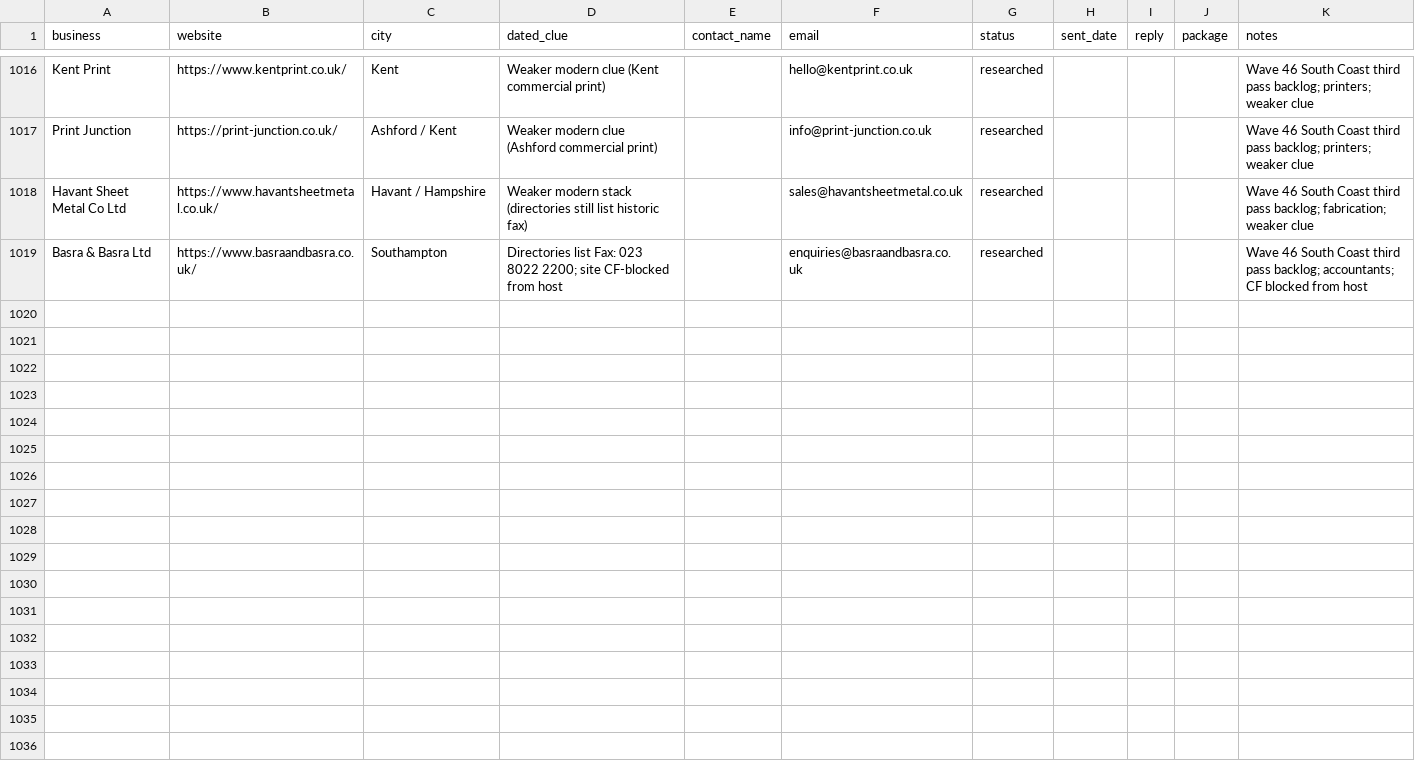
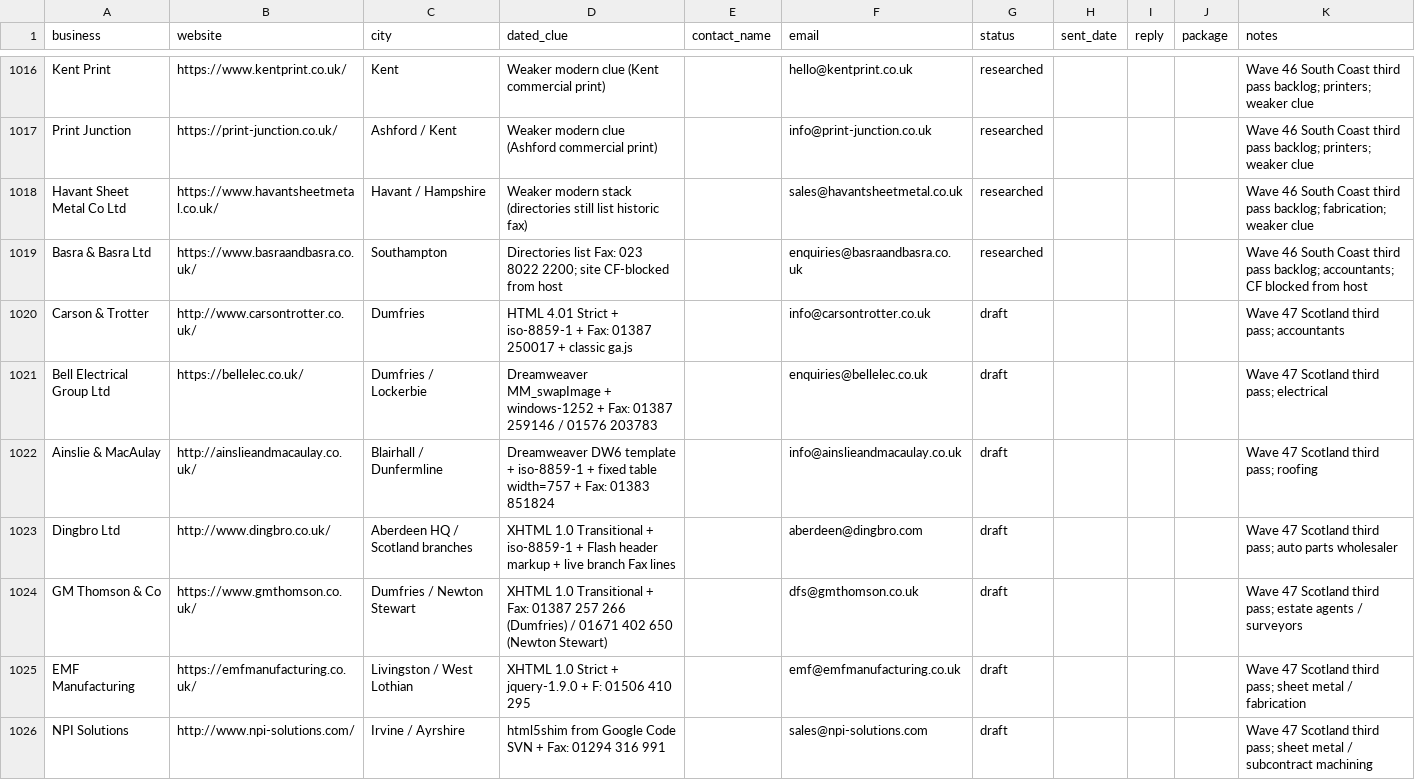
Before and after one commit to menacesahota/roguemodern, a CSV file: outreach/prospects.csv, drawn as a sheet; only a part is shown, gaps mark what is left out; the diff covers the shown part only; the diff names each change by its address in the sheet, - before the commit and + after, or states it on an @@ line.

```diff
--- a/outreach/prospects.csv
+++ b/outreach/prospects.csv
+row 1020: Carson & Trotter | http://www.carsontrotter.co.uk/ | Dumfries | HTML 4.01 Strict + iso-8859-1 + Fax: 01387 250017 + classic ga.js |  | info@carsontrotter.co.uk | draft |  |  |  | Wave 47 Scotland third pass; accountants
+row 1021: Bell Electrical Group Ltd | https://bellelec.co.uk/ | Dumfries / Lockerbie | Dreamweaver MM_swapImage + windows-1252 + Fax: 01387 259146 / 01576 203783 |  | enquiries@bellelec.co.uk | draft |  |  |  | Wave 47 Scotland third pass; electrical
+row 1022: Ainslie & MacAulay | http://ainslieandmacaulay.co.uk/ | Blairhall / Dunfermline | Dreamweaver DW6 template + iso-8859-1 + fixed table width=757 + Fax: 01383 851824 |  | info@ainslieandmacaulay.co.uk | draft |  |  |  | Wave 47 Scotland third pass; roofing
+row 1023: Dingbro Ltd | http://www.dingbro.co.uk/ | Aberdeen HQ / Scotland branches | XHTML 1.0 Transitional + iso-8859-1 + Flash header markup + live branch Fax lines |  | aberdeen@dingbro.com | draft |  |  |  | Wave 47 Scotland third pass; auto parts wholesaler
+row 1024: GM Thomson & Co | https://www.gmthomson.co.uk/ | Dumfries / Newton Stewart | XHTML 1.0 Transitional + Fax: 01387 257 266 (Dumfries) / 01671 402 650 (Newton Stewart) |  | dfs@gmthomson.co.uk | draft |  |  |  | Wave 47 Scotland third pass; estate agents / surveyors
+row 1025: EMF Manufacturing | https://emfmanufacturing.co.uk/ | Livingston / West Lothian | XHTML 1.0 Strict + jquery-1.9.0 + F: 01506 410 295 |  | emf@emfmanufacturing.co.uk | draft |  |  |  | Wave 47 Scotland third pass; sheet metal / fabrication
+row 1026: NPI Solutions | http://www.npi-solutions.com/ | Irvine / Ayrshire | html5shim from Google Code SVN + Fax: 01294 316 991 |  | sales@npi-solutions.com | draft |  |  |  | Wave 47 Scotland third pass; sheet metal / subcontract machining
```
Also changed, not shown: 18 added rows elsewhere in this file, 2 other files.
